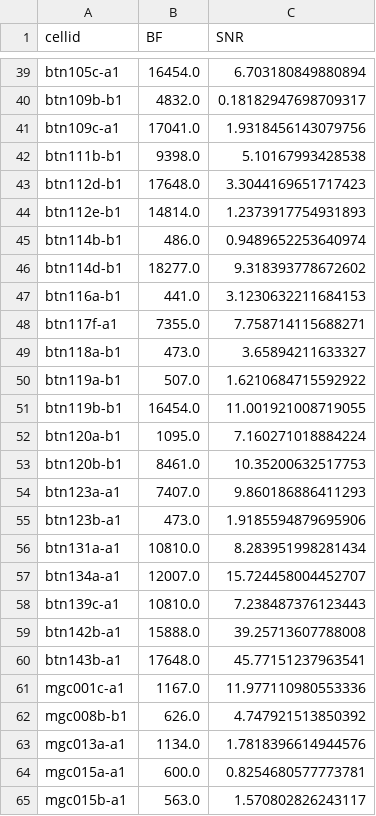
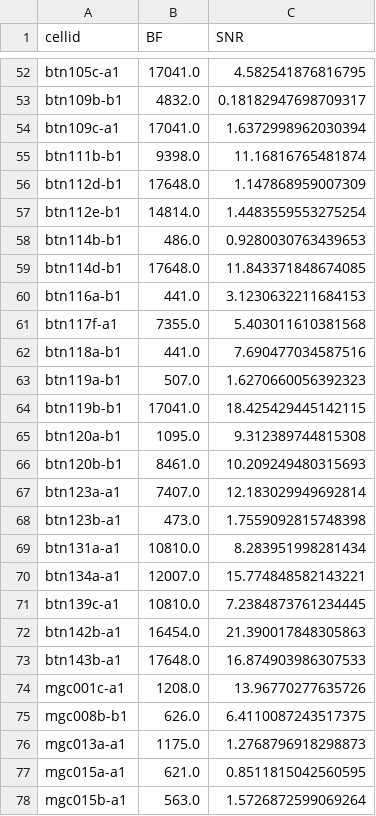
Before and after one commit to LBHB/nems_db, a CSV file: nems_lbhb/pupil_behavior_scripts/d_295_tuning.csv, drawn as a sheet; only a part is shown, gaps mark what is left out; addresses are those after the commit; the diff covers the shown part only; the diff names each change by its address in the sheet, - before the commit and + after, or states it on an @@ line.

```diff
--- a/nems_lbhb/pupil_behavior_scripts/d_295_tuning.csv
+++ b/nems_lbhb/pupil_behavior_scripts/d_295_tuning.csv
-B52 (BF): 16454.0
+B52 (BF): 17041.0
-C52 (SNR): 6.703180849880894
+C52 (SNR): 4.582541876816795
-C54 (SNR): 1.9318456143079756
+C54 (SNR): 1.6372998962030394
-C55 (SNR): 5.10167993428538
+C55 (SNR): 11.16816765481874
-C56 (SNR): 3.3044169651717423
+C56 (SNR): 1.147868959007309
-C57 (SNR): 1.2373917754931893
+C57 (SNR): 1.4483559553275254
-C58 (SNR): 0.9489652253640974
+C58 (SNR): 0.9280030763439653
-B59 (BF): 18277.0
+B59 (BF): 17648.0
-C59 (SNR): 9.318393778672602
+C59 (SNR): 11.843371848674085
-C61 (SNR): 7.758714115688271
+C61 (SNR): 5.403011610381568
-B62 (BF): 473.0
+B62 (BF): 441.0
-C62 (SNR): 3.65894211633327
+C62 (SNR): 7.690477034587516
-C63 (SNR): 1.6210684715592922
+C63 (SNR): 1.6270660056392323
-B64 (BF): 16454.0
+B64 (BF): 17041.0
-C64 (SNR): 11.001921008719055
+C64 (SNR): 18.425429445142115
-C65 (SNR): 7.160271018884224
+C65 (SNR): 9.312389744815308
-C66 (SNR): 10.35200632517753
+C66 (SNR): 10.209249480315693
-C67 (SNR): 9.860186886411293
+C67 (SNR): 12.183029949692814
-C68 (SNR): 1.9185594879695906
+C68 (SNR): 1.7559092815748398
-C70 (SNR): 15.724458004452707
+C70 (SNR): 15.774848582143221
-C71 (SNR): 7.238487376123443
+C71 (SNR): 7.2384873761234445
-B72 (BF): 15888.0
+B72 (BF): 16454.0
-C72 (SNR): 39.25713607788008
+C72 (SNR): 21.390017848305863
-C73 (SNR): 45.77151237963541
+C73 (SNR): 16.874903986307533
-B74 (BF): 1167.0
+B74 (BF): 1208.0
-C74 (SNR): 11.977110980553336
+C74 (SNR): 13.96770277635726
-C75 (SNR): 4.747921513850392
+C75 (SNR): 6.4110087243517375
-B76 (BF): 1134.0
+B76 (BF): 1175.0
-C76 (SNR): 1.7818396614944576
+C76 (SNR): 1.2768796918298873
-B77 (BF): 600.0
+B77 (BF): 621.0
-C77 (SNR): 0.8254680577773781
+C77 (SNR): 0.8511815042560595
-C78 (SNR): 1.570802826243117
+C78 (SNR): 1.5726872599069264
```
Also changed, not shown: 13 added rows and 60 edited cells elsewhere in this file, nems_lbhb/pupil_behavior_scripts/d_295_fil_stategain.csv, nems_lbhb/pupil_behavior_scripts/d_295_tar_freqs.csv, 3 other files.
